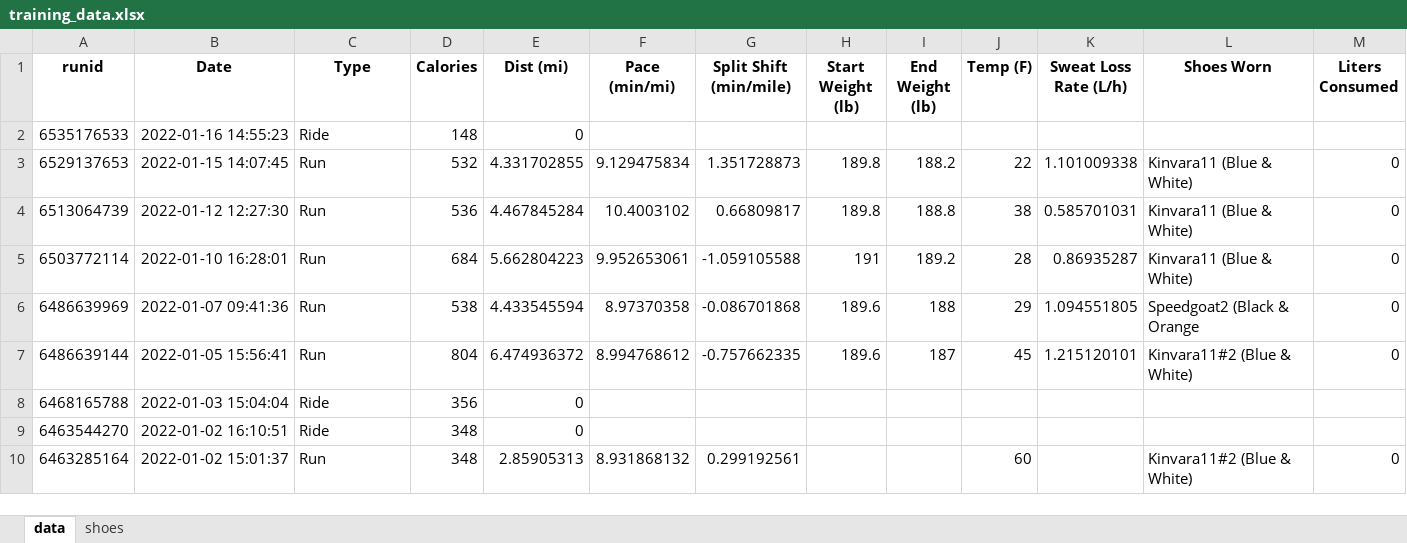
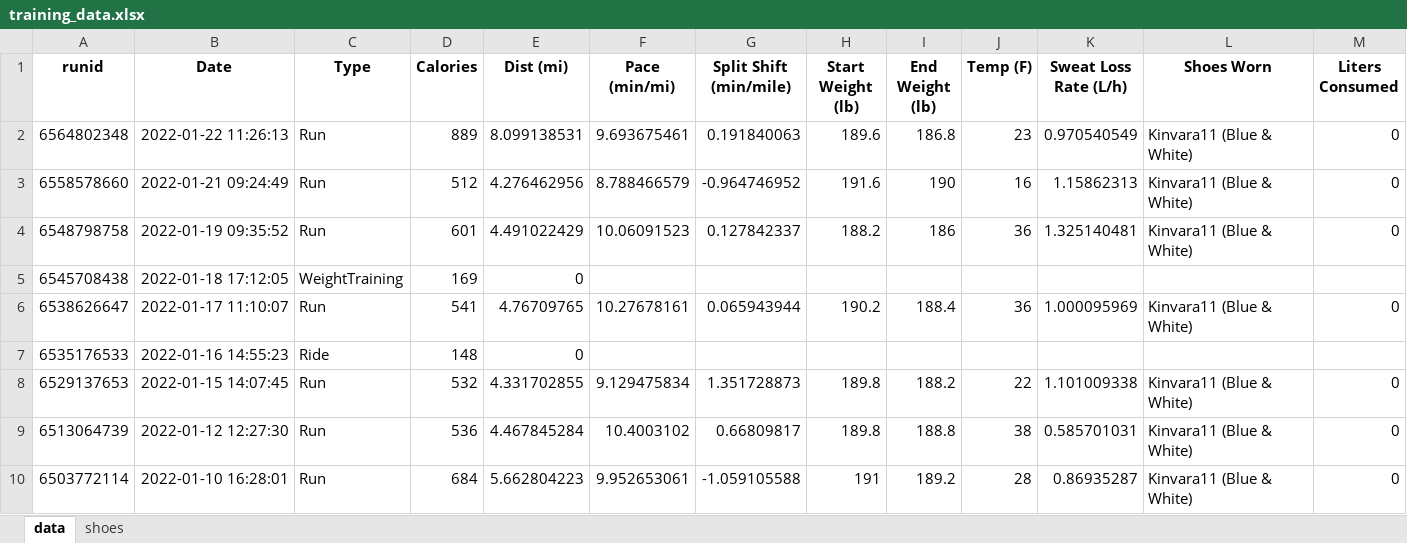
Before and after one commit to capecchi/capecchi.github.io, an Excel workbook: posts/RaceTraining/training_data.xlsx, sheet data, drawn as a sheet; only a part is shown; the shorter side is filled out with more unchanged rows; values as stored, in another font and other column widths than the file's, no borders; rows hold the shown columns only; the diff names each change by its address in the sheet, - before the commit and + after, or states it on an @@ line.

Commit message:
bug fix- wasn't saving manual analysis image updated all images added pace vs time plot

```diff
--- a/posts/RaceTraining/training_data.xlsx (sheet data)
+++ b/posts/RaceTraining/training_data.xlsx (sheet data)
+row 2: 6564802348 | 2022-01-22 11:26:13 | Run | 889 | 8.099138531 | 9.693675461 | 0.191840063 | 189.6 | 186.8 | 23 | 0.970540549 | Kinvara11 (Blue & White) | 0
+row 3: 6558578660 | 2022-01-21 09:24:49 | Run | 512 | 4.276462956 | 8.788466579 | -0.964746952 | 191.6 | 190 | 16 | 1.15862313 | Kinvara11 (Blue & White) | 0
+row 4: 6548798758 | 2022-01-19 09:35:52 | Run | 601 | 4.491022429 | 10.06091523 | 0.127842337 | 188.2 | 186 | 36 | 1.325140481 | Kinvara11 (Blue & White) | 0
+row 5: 6545708438 | 2022-01-18 17:12:05 | WeightTraining | 169 | 0
+row 6: 6538626647 | 2022-01-17 11:10:07 | Run | 541 | 4.76709765 | 10.27678161 | 0.065943944 | 190.2 | 188.4 | 36 | 1.000095969 | Kinvara11 (Blue & White) | 0
```
Also changed, not shown: sheet shoes, 11 other files.
